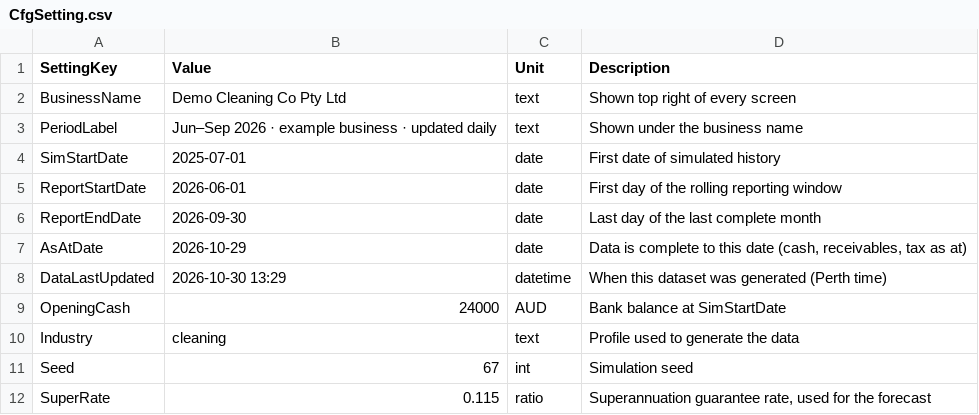
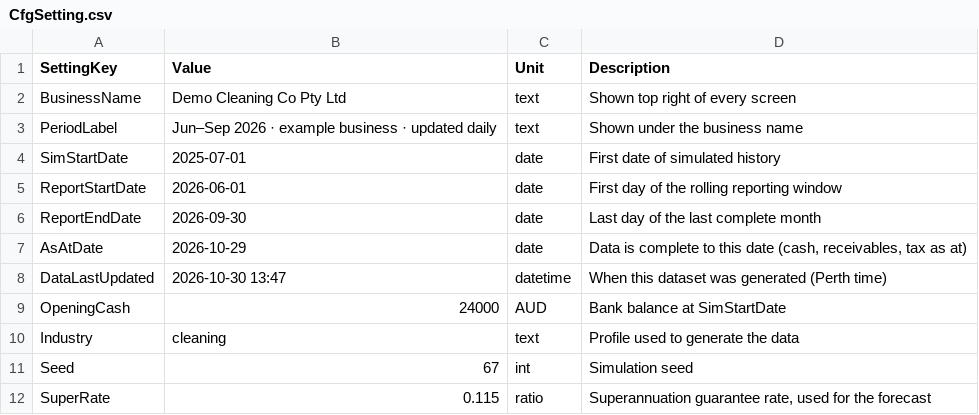
Before and after one commit to pathak007/rudram-ceo-dashboard-demo-data, a CSV file: data/cleaning/CfgSetting.csv, drawn as a sheet; only a part is shown.

```diff
--- a/data/cleaning/CfgSetting.csv
+++ b/data/cleaning/CfgSetting.csv
@@ -7,3 +7,3 @@ ReportEndDate,2026-09-30,date,Last day of the last complete month
 AsAtDate,2026-10-29,date,"Data is complete to this date (cash, receivables, tax as at)"
-DataLastUpdated,2026-10-30 13:29,datetime,When this dataset was generated (Perth time)
+DataLastUpdated,2026-10-30 13:47,datetime,When this dataset was generated (Perth time)
 OpeningCash,24000,AUD,Bank balance at SimStartDate
```
Also changed, not shown: data/cleaning/Narrative.csv, 3 other files.
